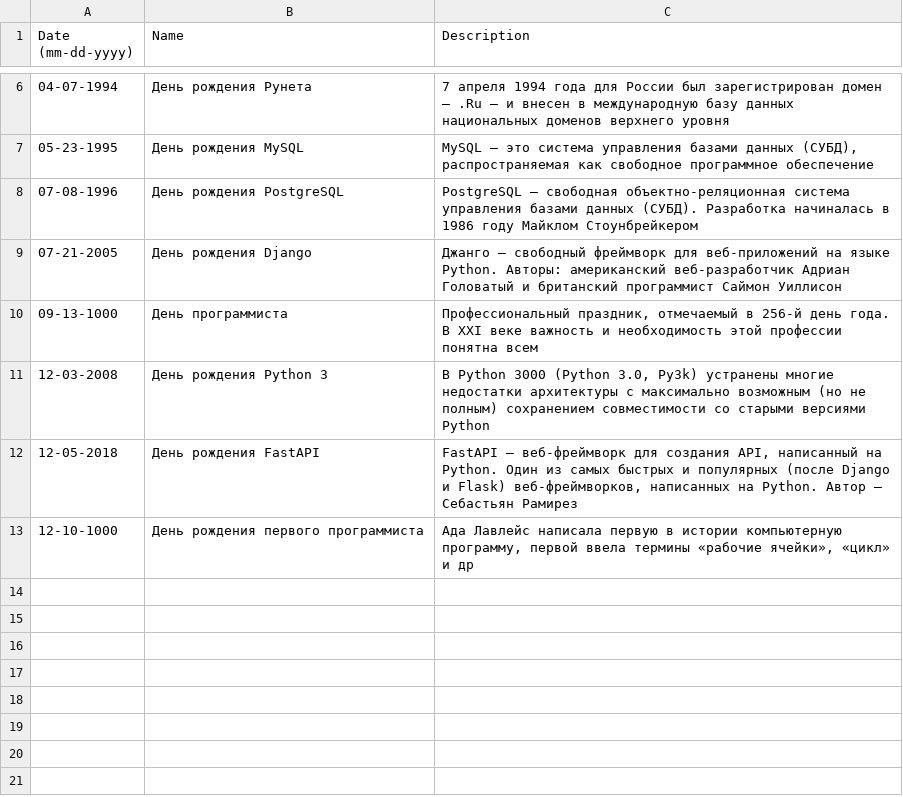
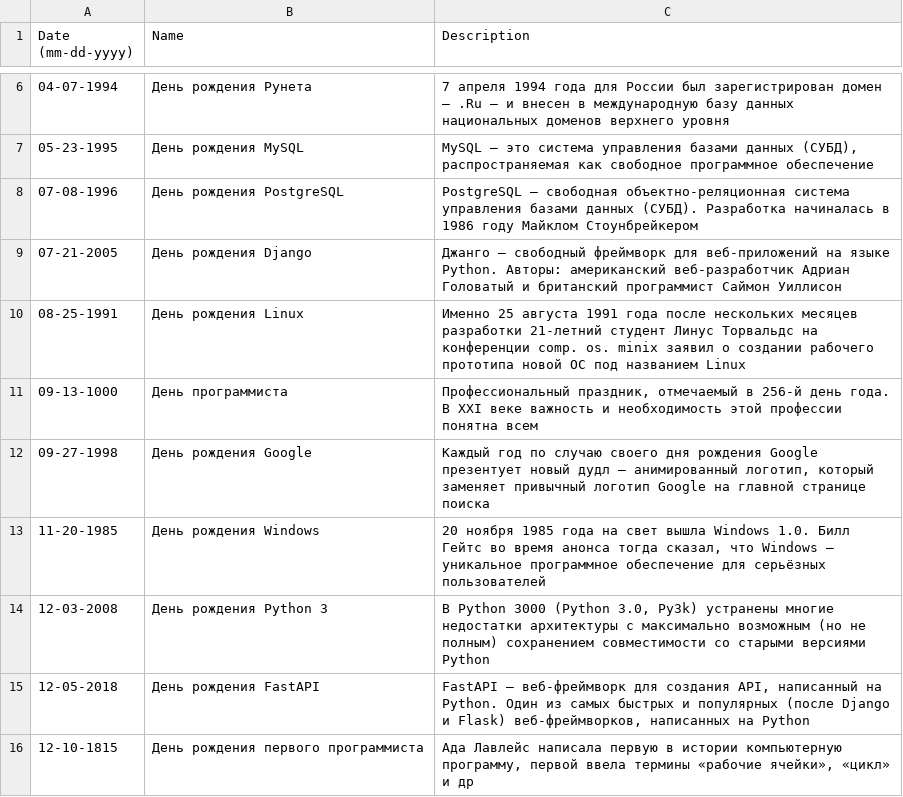
Before and after one commit to Rykov7/Stan, a CSV file: holidays.csv, drawn as a sheet; only a part is shown, gaps mark what is left out.

Commit message:
add holidays to holidays.csv

```diff
--- a/holidays.csv
+++ b/holidays.csv
@@ -9,5 +9,8 @@
 "07-21-2005","День рождения Django","Джанго — свободный фреймворк для веб-приложений на языке Python. Авторы: американский веб-разработчик Адриан Головатый и британский программист Саймон Уиллисон"
+"08-25-1991","День рождения Linux","Именно 25 августа 1991 года после нескольких месяцев разработки 21-летний студент Линус Торвальдс на конференции comp. os. minix заявил о создании рабочего прототипа новой ОС под названием Linux"
 "09-13-1000","День программиста","Профессиональный праздник, отмечаемый в 256-й день года. В XXI веке важность и необходимость этой профессии понятна всем"
+"09-27-1998","День рождения Google","Каждый год по случаю своего дня рождения Google презентует новый дудл — анимированный логотип, который заменяет привычный логотип Google на главной странице поиска"
+"11-20-1985","День рождения Windows","20 ноября 1985 года на свет вышла Windows 1.0. Билл Гейтс во время анонса тогда сказал, что Windows — уникальное программное обеспечение для серьёзных пользователей"
 "12-03-2008","День рождения Python 3","В Python 3000 (Python 3.0, Py3k) устранены многие недостатки архитектуры с максимально возможным (но не полным) сохранением совместимости со старыми версиями Python"
-"12-05-2018","День рождения FastAPI","FastAPI — веб-фреймворк для создания API, написанный на Python. Один из самых быстрых и популярных (после Django и Flask) веб-фреймворков, написанных на Python. Автор — Себастьян Рамирез"
-"12-10-1000","День рождения первого программиста","Ада Лавлейс написала первую в истории компьютерную программу, первой ввела термины «рабочие ячейки», «цикл» и др"
+"12-05-2018","День рождения FastAPI","FastAPI — веб-фреймворк для создания API, написанный на Python. Один из самых быстрых и популярных (после Django и Flask) веб-фреймворков, написанных на Python"
+"12-10-1815","День рождения первого программиста","Ада Лавлейс написала первую в истории компьютерную программу, первой ввела термины «рабочие ячейки», «цикл» и др"
```
